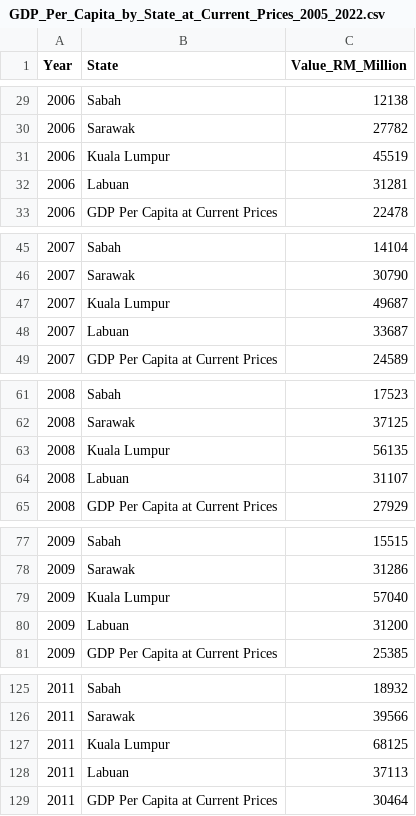
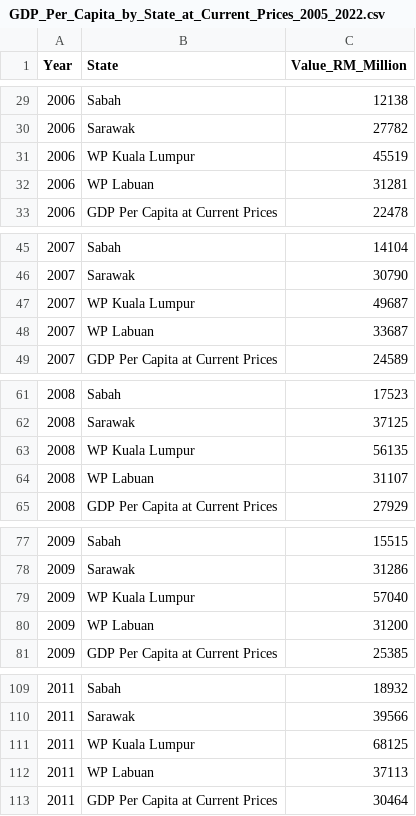
Before and after one commit to sngg0074/FIT3179ASG2, a CSV file: Dataset/GDP_Per_Capita_by_State_at_Current_Prices_2005_2022.csv, drawn as a sheet; only a part is shown, gaps mark what is left out; the diff covers the shown part only.

```diff
--- a/Dataset/GDP_Per_Capita_by_State_at_Current_Prices_2005_2022.csv
+++ b/Dataset/GDP_Per_Capita_by_State_at_Current_Prices_2005_2022.csv
@@ -31,2 +31,2 @@
-2006,Kuala Lumpur,45519
-2006,Labuan,31281
+2006,WP Kuala Lumpur,45519,,,,,
+2006,WP Labuan,31281,,,,,
@@ -47,2 +47,2 @@
-2007,Kuala Lumpur,49687
-2007,Labuan,33687
+2007,WP Kuala Lumpur,49687,,,,,
+2007,WP Labuan,33687,,,,,
@@ -63,2 +63,2 @@
-2008,Kuala Lumpur,56135
-2008,Labuan,31107
+2008,WP Kuala Lumpur,56135,,,,,
+2008,WP Labuan,31107,,,,,
@@ -79,2 +79,2 @@
-2009,Kuala Lumpur,57040
-2009,Labuan,31200
+2009,WP Kuala Lumpur,57040,,,,,
+2009,WP Labuan,31200,,,,,
@@ -127,2 +111,2 @@
-2011,Kuala Lumpur,68125
-2011,Labuan,37113
+2011,WP Kuala Lumpur,68125,,,,,
+2011,WP Labuan,37113,,,,,
```
Also changed, not shown: 16 removed rows and 24 edited cells elsewhere in this file.
